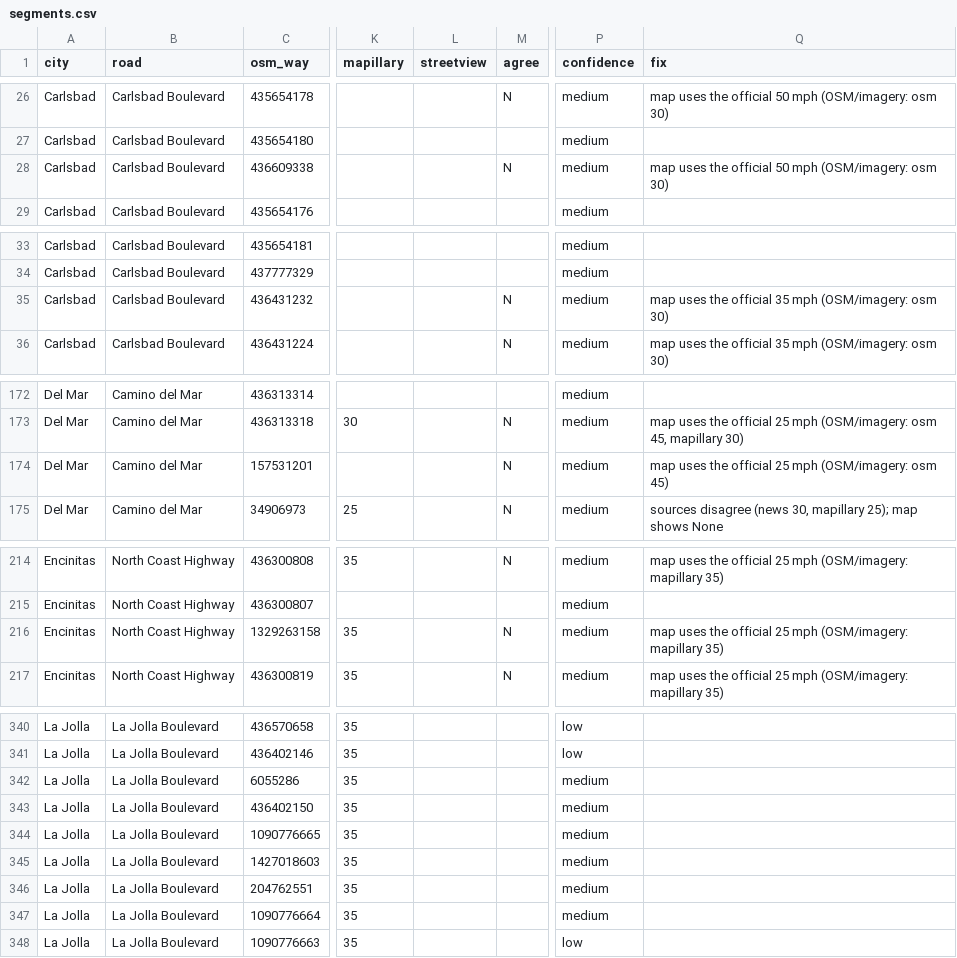
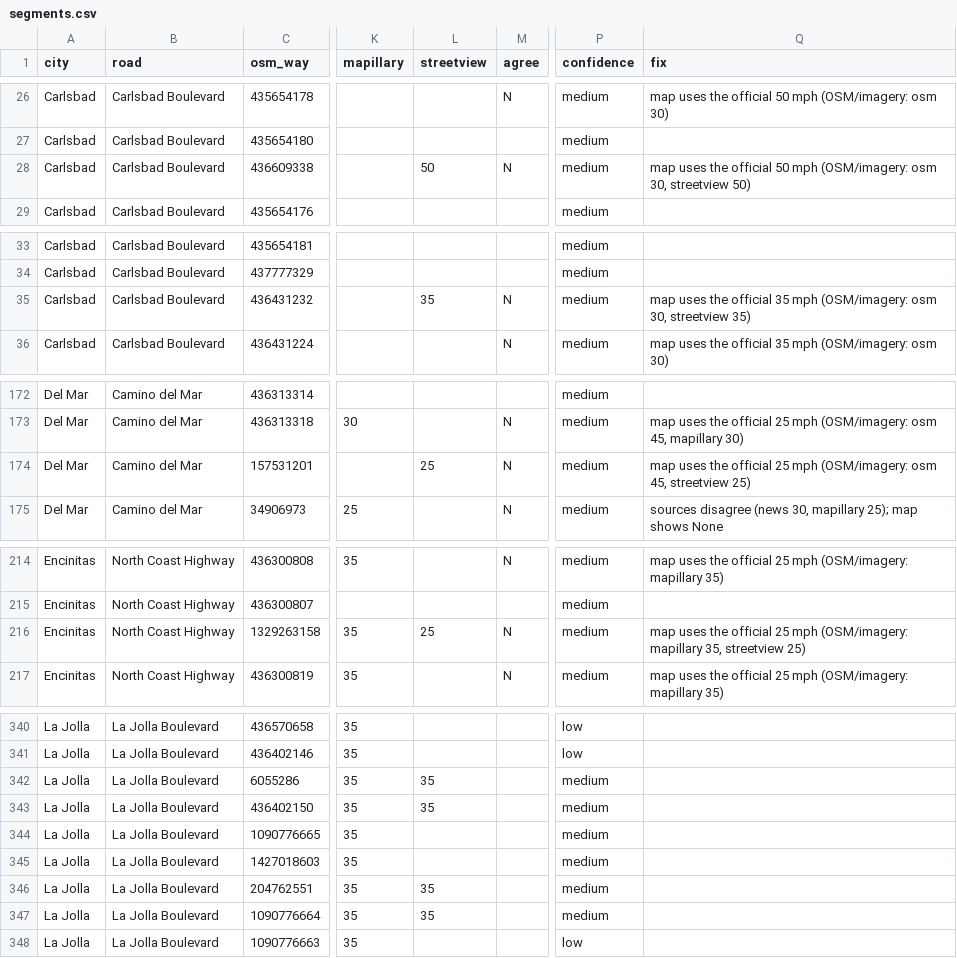
Before and after one commit to MaxGreenwald/golfcart-maps, a CSV file: research/sd_ground_truth/segments.csv, drawn as a sheet; only a part is shown, gaps mark what is left out; the diff covers the shown part only; the diff names each change by its address in the sheet, - before the commit and + after, or states it on an @@ line.

Commit message:
Street View batch 1: ingest volunteer answers (24 done, 76 can't tell) as streetview.csv, rerun analyze.py (verified unchanged 66; 1 way to OSM+imagery), results/findings note

```diff
--- a/research/sd_ground_truth/segments.csv
+++ b/research/sd_ground_truth/segments.csv
-L28 (streetview): (empty)
+L28 (streetview): 50
-Q28 (fix): …(OSM/imagery: osm 30)
+Q28 (fix): …(OSM/imagery: osm 30, streetview 50)
-L35 (streetview): (empty)
+L35 (streetview): 35
-Q35 (fix): …(OSM/imagery: osm 30)
+Q35 (fix): …(OSM/imagery: osm 30, streetview 35)
-L174 (streetview): (empty)
+L174 (streetview): 25
-Q174 (fix): …(OSM/imagery: osm 45)
+Q174 (fix): …(OSM/imagery: osm 45, streetview 25)
-L216 (streetview): (empty)
+L216 (streetview): 25
-Q216 (fix): …(OSM/imagery: mapillary 35)
+Q216 (fix): …(OSM/imagery: mapillary 35, streetview 25)
-L342:L343 (streetview): (empty)
+L342:L343 (streetview): 35
-L346:L347 (streetview): (empty)
+L346:L347 (streetview): 35
```
Also changed, not shown: 30 edited cells elsewhere in this file, 5 other files.
